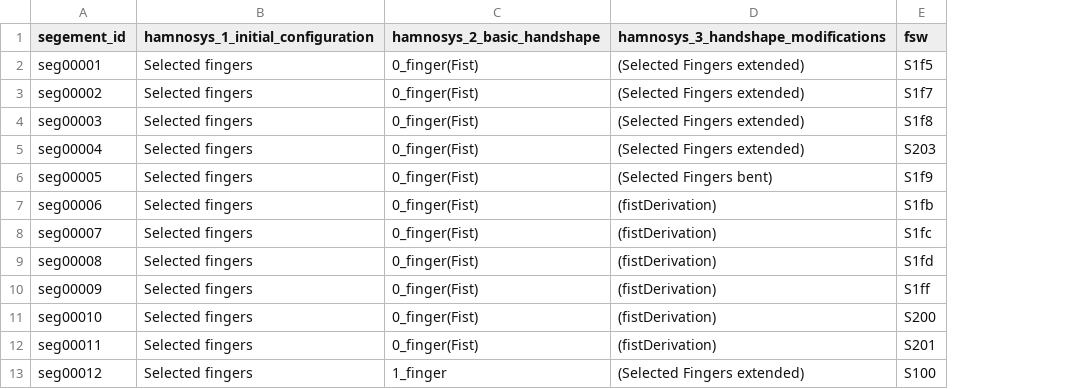
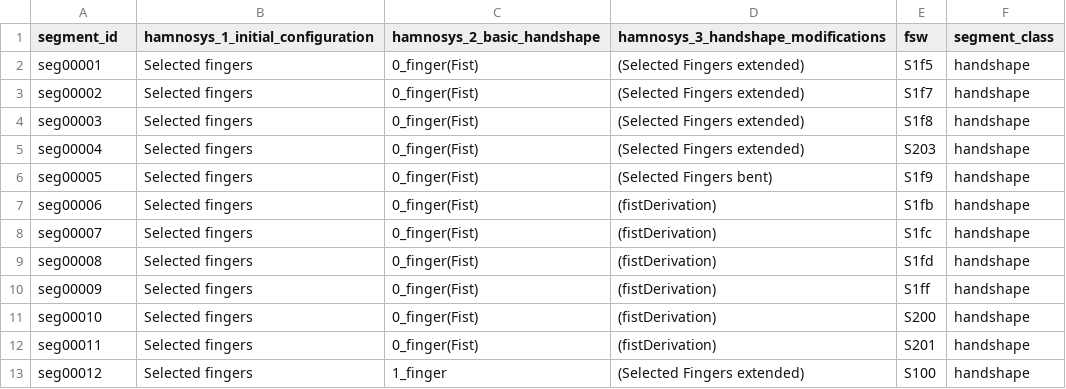
Before and after one commit to strawshort/sign-language-phoible, a CSV file: data/slphoible/segments.csv, drawn as a sheet; only a part is shown; the diff names each change by its address in the sheet, - before the commit and + after, or states it on an @@ line.

Commit message:
docs (data): add details to identify files for script automation
(1) data/longqian2024/: Renamed inventory files to begin with LQ_xx (a data_source id) to aid automatic file detection in future scripts. (2)slphoible/inventories.csv: Added data_source_location column for a future script to find the inventory csv in that location. (3) slphoible/segments.csv: Added segment_class column to identify that data pertains to handshapes

```diff
--- a/data/slphoible/segments.csv
+++ b/data/slphoible/segments.csv
+column F (segment_class), rows 2-13: all handshape
-A1: segement_id
+A1: segment_id
```
Also changed, not shown: data/slphoible/inventories.csv.
